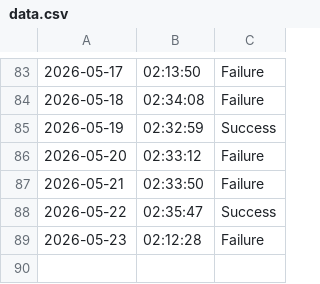
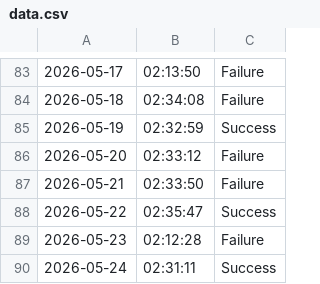
Before and after one commit to SampathBabu14/testing_v2, a CSV file: data.csv, drawn as a sheet; only a part is shown, gaps mark what is left out; the diff names each change by its address in the sheet, - before the commit and + after, or states it on an @@ line.

```diff
--- a/data.csv
+++ b/data.csv
+row 90: 2026-05-24 | 02:31:11 | Success
```
